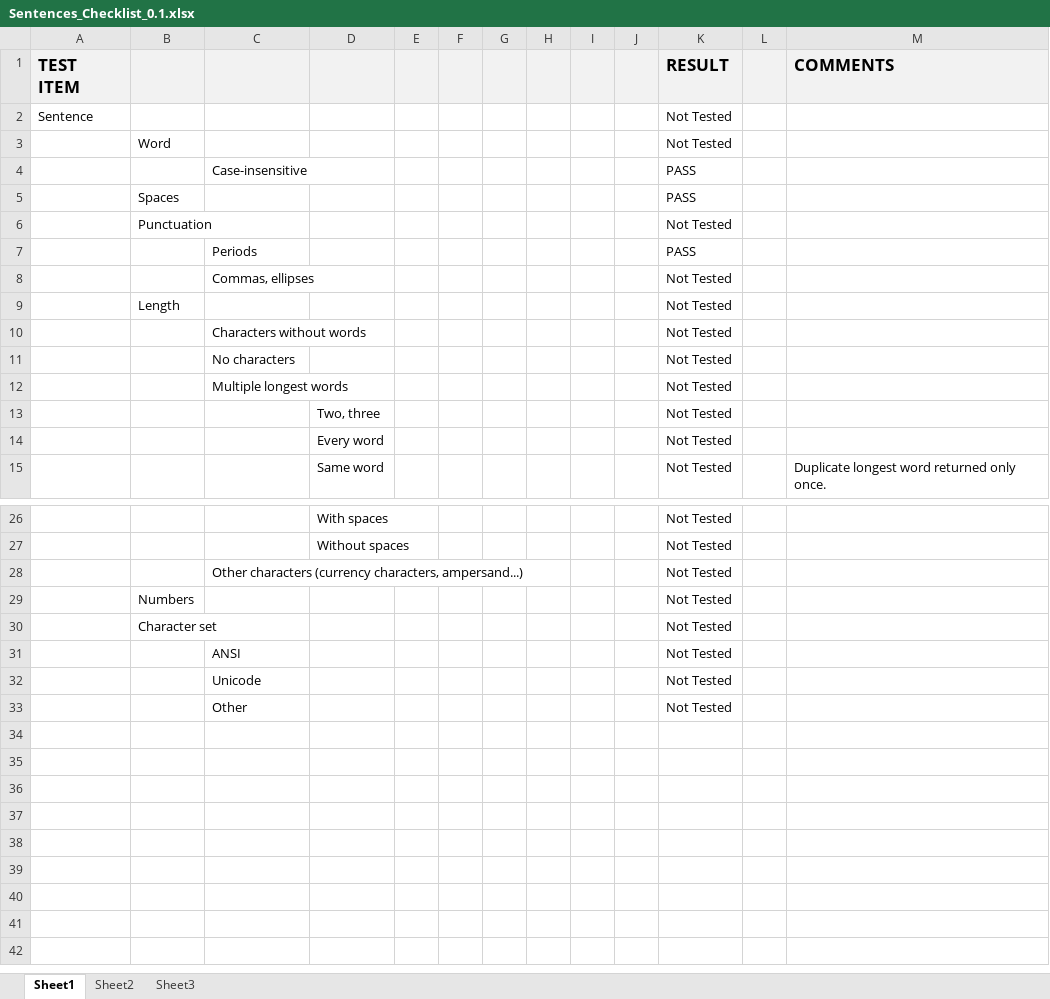
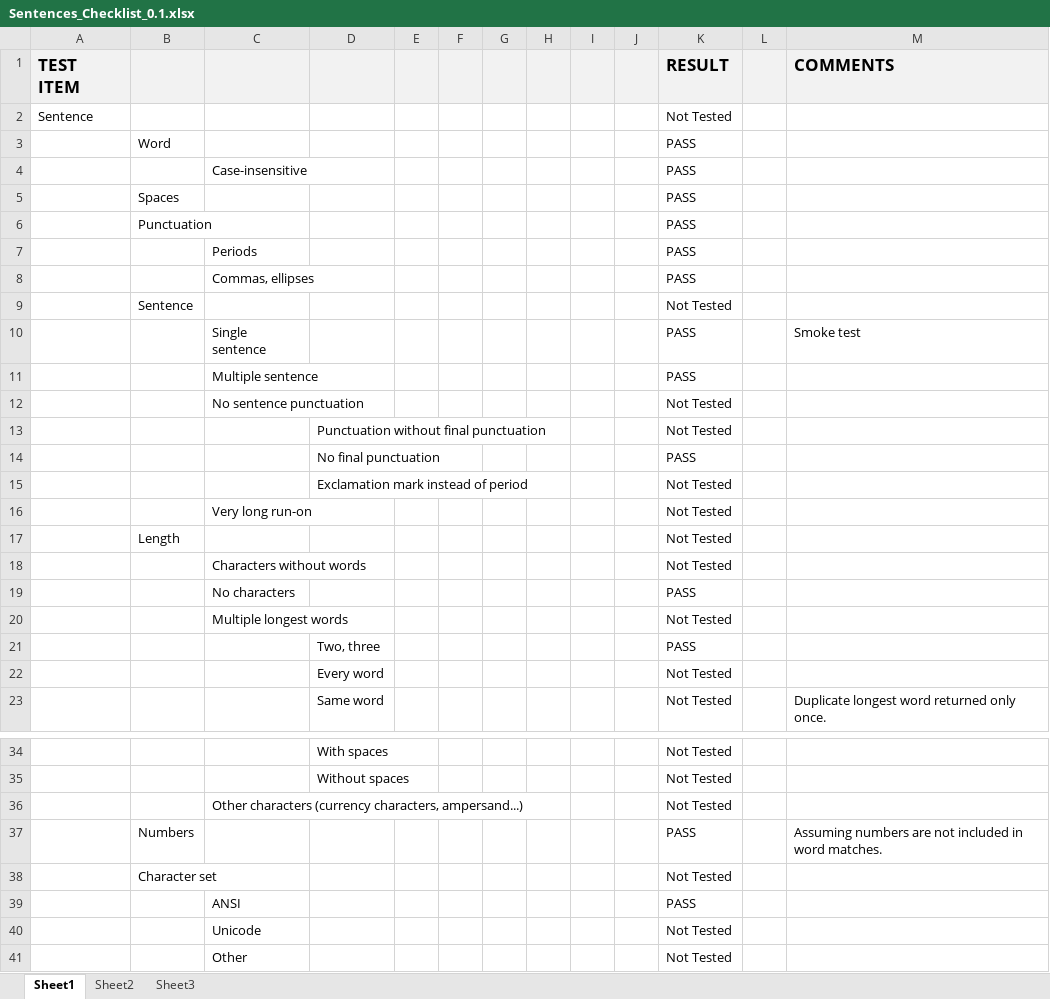
Before and after one commit to doenn/sentences, an Excel workbook: doc/Sentences_Checklist_0.1.xlsx, sheet Sheet1, drawn as a sheet; only a part is shown, gaps mark what is left out; values as stored, in another font and other column widths than the file's, no borders; removed rows and columns are numbered as before the commit, all else as after; the diff names each change by its address in the sheet, - before the commit and + after, or states it on an @@ line.

```diff
--- a/doc/Sentences_Checklist_0.1.xlsx (sheet Sheet1)
+++ b/doc/Sentences_Checklist_0.1.xlsx (sheet Sheet1)
-K3 (RESULT): Not Tested
+K3 (RESULT): PASS
-K6 (RESULT): Not Tested
+K6 (RESULT): PASS
+row 8:  |  | Commas, ellipses |  |  |  |  |  |  |  | PASS
+row 9:  | Sentence |  |  |  |  |  |  |  |  | Not Tested
+row 10:  |  | Single sentence |  |  |  |  |  |  |  | PASS |  | Smoke test
+row 11:  |  | Multiple sentence |  |  |  |  |  |  |  | PASS
-C12: Commas, ellipses
+C12: No sentence punctuation
+row 13:  |  |  | Punctuation without final punctuation |  |  |  |  |  |  | Not Tested
+row 14:  |  |  | No final punctuation |  |  |  |  |  |  | PASS
+row 15:  |  |  | Exclamation mark instead of period |  |  |  |  |  |  | Not Tested
+row 16:  |  | Very long run-on |  |  |  |  |  |  |  | Not Tested
-K19 (RESULT): Not Tested
+K19 (RESULT): PASS
-K21 (RESULT): Not Tested
+K21 (RESULT): PASS
-row 29:  | Numbers |  |  |  |  |  |  |  |  | Not Tested
+row 37:  | Numbers |  |  |  |  |  |  |  |  | PASS |  | Assuming numbers are not included in word matches.
-K39 (RESULT): Not Tested
+K39 (RESULT): PASS
```
Also changed, not shown: doc/Sentences_TestSuite_0.1.xlsx.
